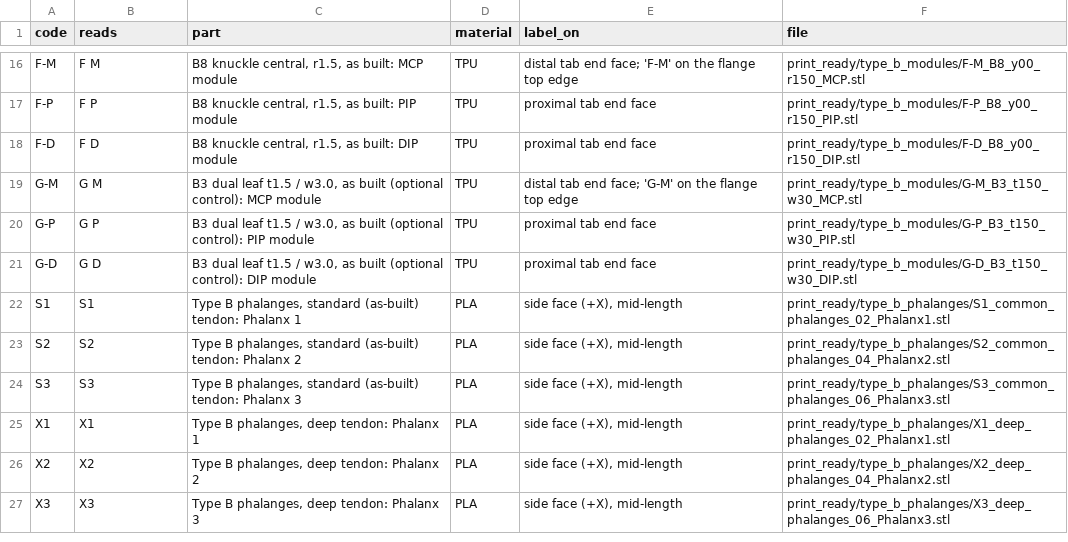
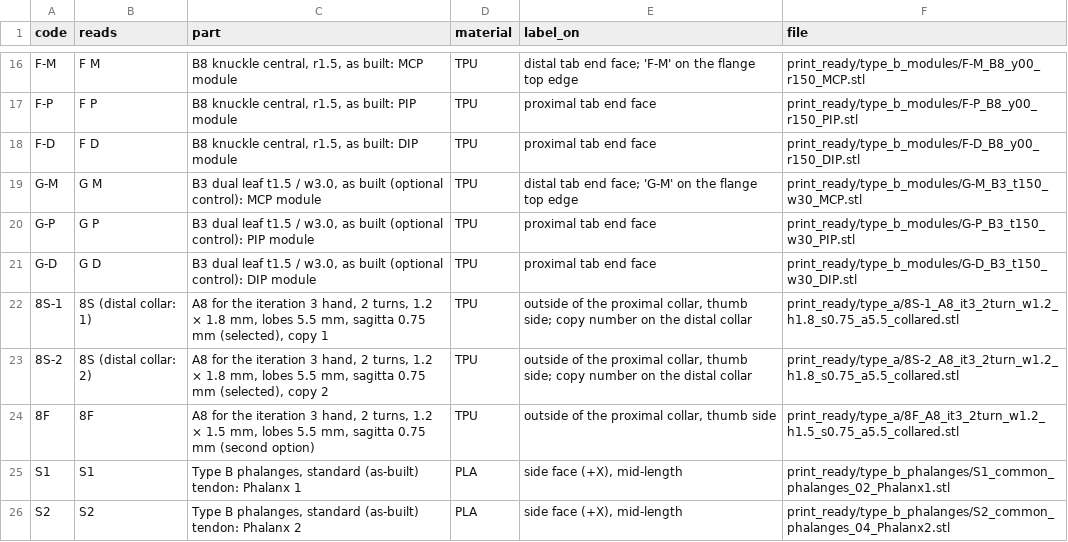
Before and after one commit to Melle2006/BARNES_UI, a CSV file: print_ready/labels.csv, drawn as a sheet; only a part is shown, gaps mark what is left out; the shorter side is filled out with more unchanged rows; the diff names each change by its address in the sheet, - before the commit and + after, or states it on an @@ line.

```diff
--- a/print_ready/labels.csv
+++ b/print_ready/labels.csv
+row 22: 8S-1 | 8S (distal collar: 1) | A8 for the iteration 3 hand, 2 turns, 1.2 × 1.8 mm, lobes 5.5 mm, sagitta 0.75 mm (selected), copy 1 | TPU | outside of the proximal collar, thumb side; copy number on the distal collar | print_ready/type_a/8S-1_A8_it3_2turn_w1.2_h1.8_s0.75_a5.5_collared.stl
+row 23: 8S-2 | 8S (distal collar: 2) | A8 for the iteration 3 hand, 2 turns, 1.2 × 1.8 mm, lobes 5.5 mm, sagitta 0.75 mm (selected), copy 2 | TPU | outside of the proximal collar, thumb side; copy number on the distal collar | print_ready/type_a/8S-2_A8_it3_2turn_w1.2_h1.8_s0.75_a5.5_collared.stl
+row 24: 8F | 8F | A8 for the iteration 3 hand, 2 turns, 1.2 × 1.5 mm, lobes 5.5 mm, sagitta 0.75 mm (second option) | TPU | outside of the proximal collar, thumb side | print_ready/type_a/8F_A8_it3_2turn_w1.2_h1.5_s0.75_a5.5_collared.stl
```
Also changed, not shown: print_ready/label_checks.csv, 53 other files.
